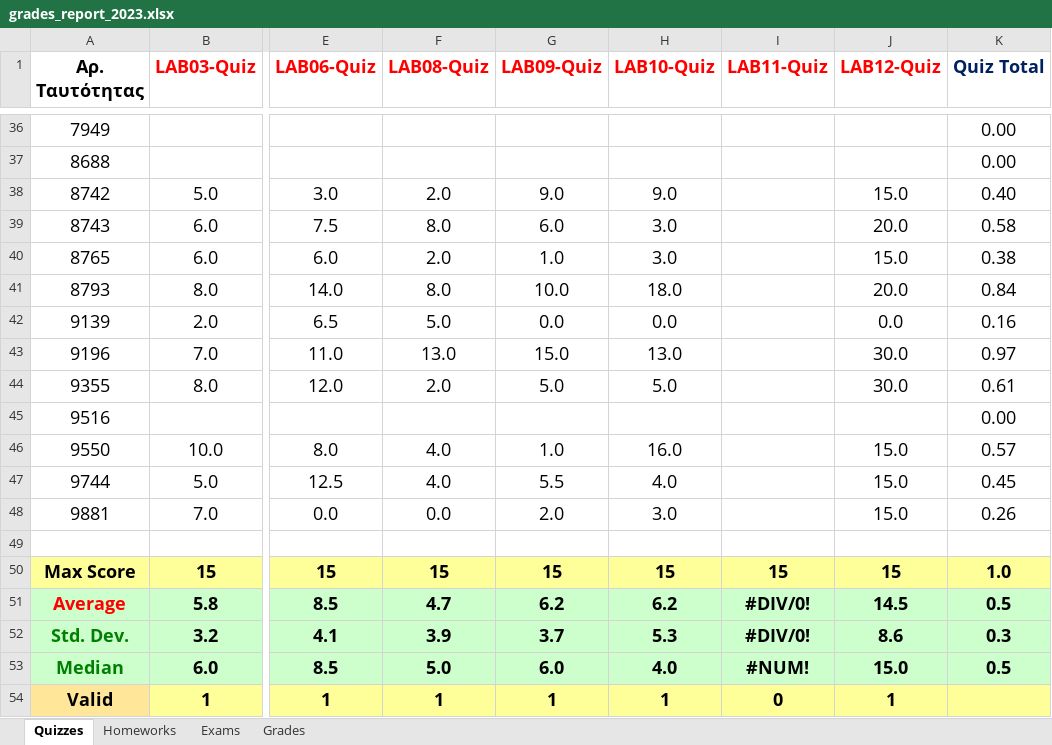
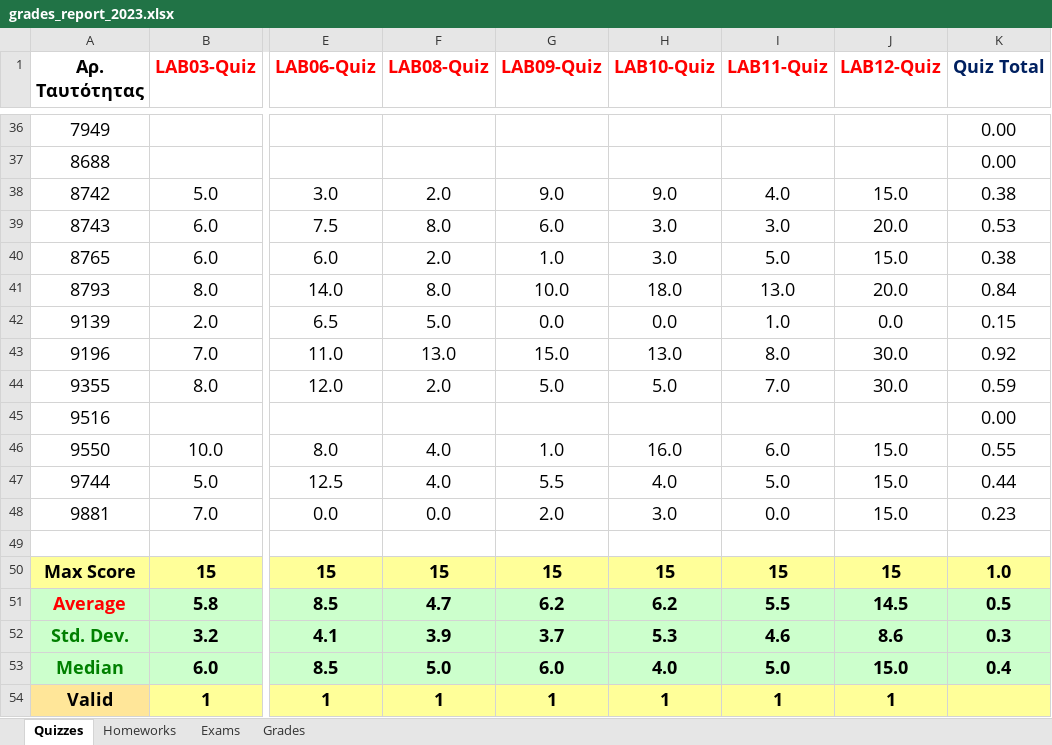
Before and after one commit to ptohos/ptohos.github.io, an Excel workbook: phy140/Grades/grades_report_2023.xlsx, sheet Quizzes, drawn as a sheet; only a part is shown, gaps mark what is left out; values as stored, in another font and other column widths than the file's, no borders; the diff covers the shown part only; the diff names each change by its address in the sheet, - before the commit and + after, or states it on an @@ line.

Commit message:
LAB11quiz_grades

```diff
--- a/phy140/Grades/grades_report_2023.xlsx (sheet Quizzes)
+++ b/phy140/Grades/grades_report_2023.xlsx (sheet Quizzes)
-I38 (LAB11-Quiz): (empty)
+I38 (LAB11-Quiz): 4.0
-K38 (Quiz Total): 0.40
+K38 (Quiz Total): 0.38
-I39 (LAB11-Quiz): (empty)
+I39 (LAB11-Quiz): 3.0
-K39 (Quiz Total): 0.58
+K39 (Quiz Total): 0.53
-I40 (LAB11-Quiz): (empty)
+I40 (LAB11-Quiz): 5.0
-I41 (LAB11-Quiz): (empty)
+I41 (LAB11-Quiz): 13.0
-I42 (LAB11-Quiz): (empty)
+I42 (LAB11-Quiz): 1.0
-K42 (Quiz Total): 0.16
+K42 (Quiz Total): 0.15
-I43 (LAB11-Quiz): (empty)
+I43 (LAB11-Quiz): 8.0
-K43 (Quiz Total): 0.97
+K43 (Quiz Total): 0.92
-I44 (LAB11-Quiz): (empty)
+I44 (LAB11-Quiz): 7.0
-K44 (Quiz Total): 0.61
+K44 (Quiz Total): 0.59
-I46 (LAB11-Quiz): (empty)
+I46 (LAB11-Quiz): 6.0
-K46 (Quiz Total): 0.57
+K46 (Quiz Total): 0.55
-I47 (LAB11-Quiz): (empty)
+I47 (LAB11-Quiz): 5.0
-K47 (Quiz Total): 0.45
+K47 (Quiz Total): 0.44
-I48 (LAB11-Quiz): (empty)
+I48 (LAB11-Quiz): 0.0
-K48 (Quiz Total): 0.26
+K48 (Quiz Total): 0.23
-I51 (LAB11-Quiz): #DIV/0!
+I51 (LAB11-Quiz): 5.5
-I52 (LAB11-Quiz): #DIV/0!
+I52 (LAB11-Quiz): 4.6
-I53 (LAB11-Quiz): #NUM!
+I53 (LAB11-Quiz): 5.0
-K53 (Quiz Total): 0.5
+K53 (Quiz Total): 0.4
-I54 (LAB11-Quiz): 0
+I54 (LAB11-Quiz): 1
```
Also changed, not shown: 66 edited cells elsewhere in this sheet, sheet Grades.
